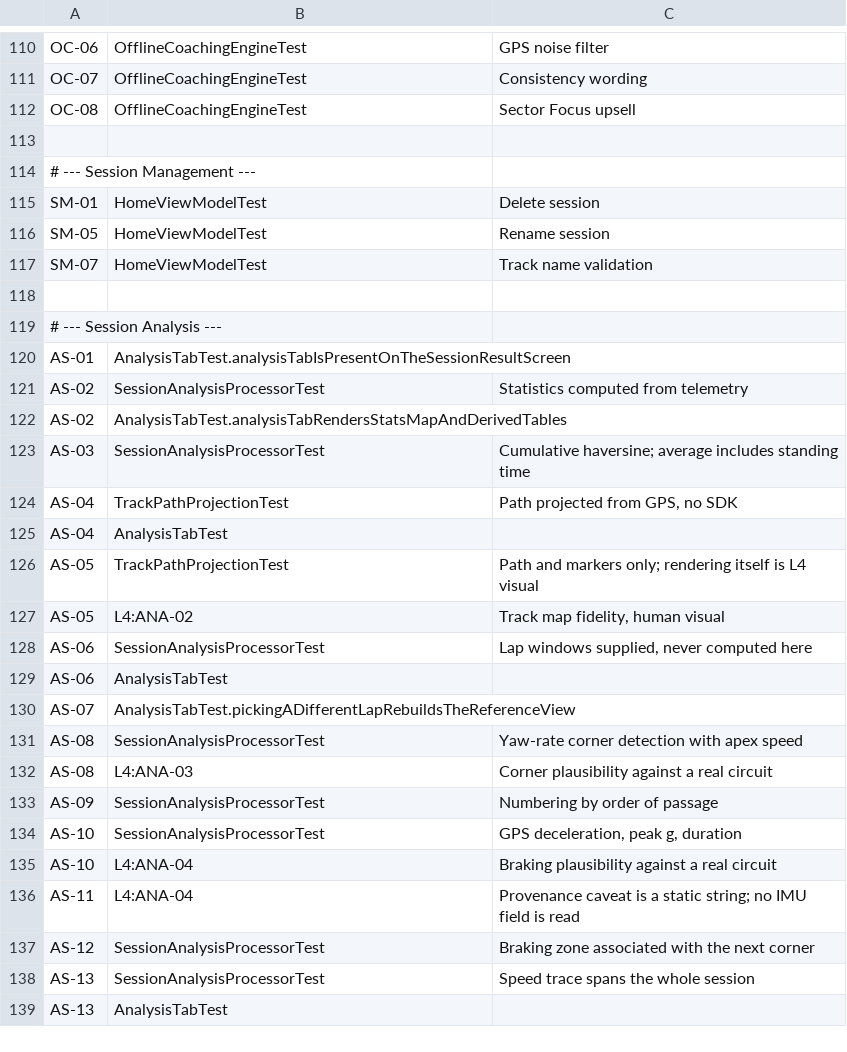
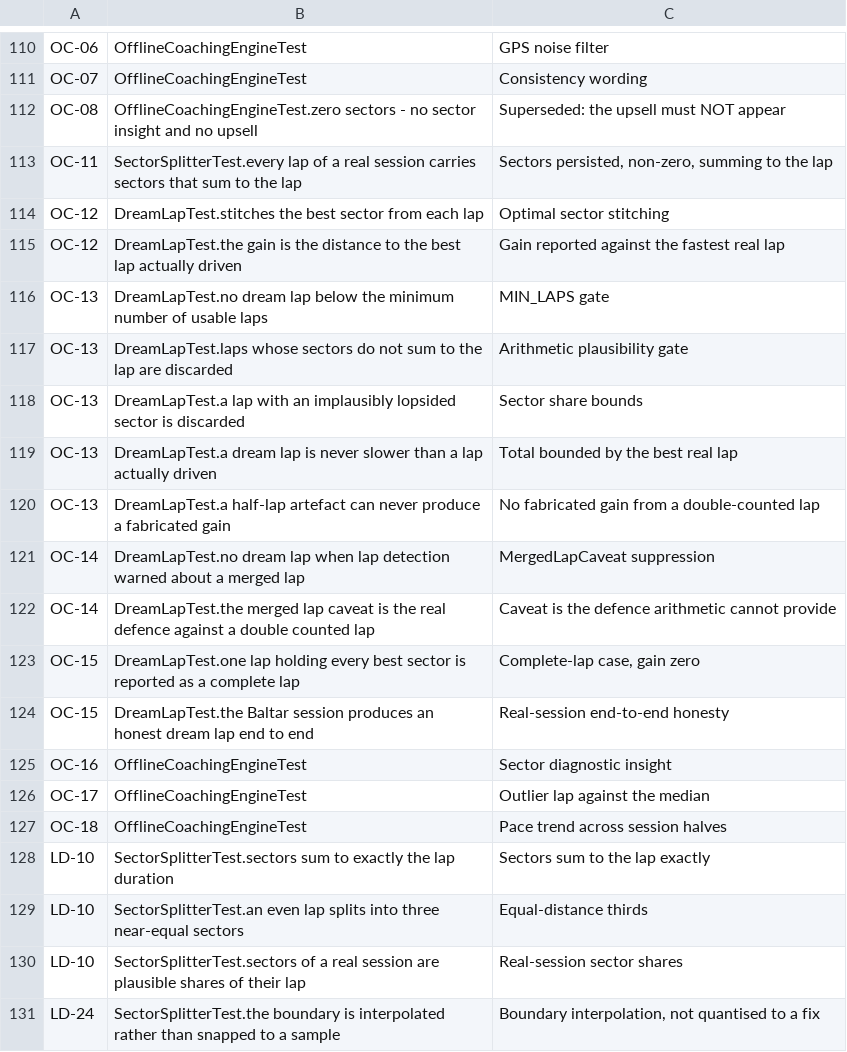
Before and after one commit to emidiofaria/Trillian, a TSV file: 05_tests/coverage-map.tsv, drawn as a sheet; only a part is shown, gaps mark what is left out; the shorter side is filled out with more unchanged rows; the diff covers the shown part only.

```diff
--- a/05_tests/coverage-map.tsv
+++ b/05_tests/coverage-map.tsv
@@ -111,2 +111,21 @@ OC-06	OfflineCoachingEngineTest	GPS noise filter
 OC-07	OfflineCoachingEngineTest	Consistency wording
-OC-08	OfflineCoachingEngineTest	Sector Focus upsell
+OC-08	OfflineCoachingEngineTest.zero sectors - no sector insight and no upsell	Superseded: the upsell must NOT appear
+OC-11	SectorSplitterTest.every lap of a real session carries sectors that sum to the lap	Sectors persisted, non-zero, summing to the lap
+OC-12	DreamLapTest.stitches the best sector from each lap	Optimal sector stitching
+OC-12	DreamLapTest.the gain is the distance to the best lap actually driven	Gain reported against the fastest real lap
+OC-13	DreamLapTest.no dream lap below the minimum number of usable laps	MIN_LAPS gate
+OC-13	DreamLapTest.laps whose sectors do not sum to the lap are discarded	Arithmetic plausibility gate
+OC-13	DreamLapTest.a lap with an implausibly lopsided sector is discarded	Sector share bounds
+OC-13	DreamLapTest.a dream lap is never slower than a lap actually driven	Total bounded by the best real lap
+OC-13	DreamLapTest.a half-lap artefact can never produce a fabricated gain	No fabricated gain from a double-counted lap
+OC-14	DreamLapTest.no dream lap when lap detection warned about a merged lap	MergedLapCaveat suppression
+OC-14	DreamLapTest.the merged lap caveat is the real defence against a double counted lap	Caveat is the defence arithmetic cannot provide
+OC-15	DreamLapTest.one lap holding every best sector is reported as a complete lap	Complete-lap case, gain zero
+OC-15	DreamLapTest.the Baltar session produces an honest dream lap end to end	Real-session end-to-end honesty
+OC-16	OfflineCoachingEngineTest	Sector diagnostic insight
+OC-17	OfflineCoachingEngineTest	Outlier lap against the median
+OC-18	OfflineCoachingEngineTest	Pace trend across session halves
+LD-10	SectorSplitterTest.sectors sum to exactly the lap duration	Sectors sum to the lap exactly
+LD-10	SectorSplitterTest.an even lap splits into three near-equal sectors	Equal-distance thirds
+LD-10	SectorSplitterTest.sectors of a real session are plausible shares of their lap	Real-session sector shares
+LD-24	SectorSplitterTest.the boundary is interpolated rather than snapped to a sample	Boundary interpolation, not quantised to a fix
```
Also changed, not shown: 14 added rows and 1 edited cell elsewhere in this file, 18 other files.
